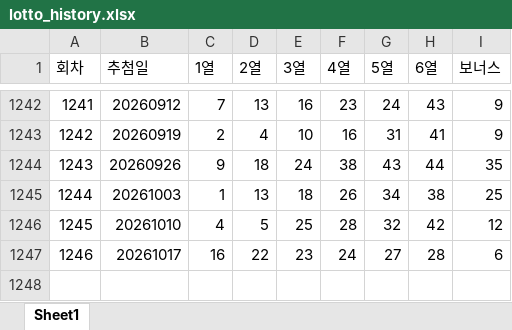
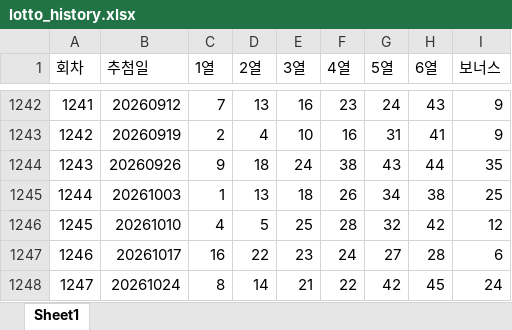
Before and after one commit to 760612byjo-source/SmartLottoAI, an Excel workbook: data/lotto_history.xlsx, sheet Sheet1, drawn as a sheet; only a part is shown, gaps mark what is left out; values as stored, in another font and other column widths than the file's, no borders; the diff names each change by its address in the sheet, - before the commit and + after, or states it on an @@ line.

Commit message:
1247 updated

```diff
--- a/data/lotto_history.xlsx (sheet Sheet1)
+++ b/data/lotto_history.xlsx (sheet Sheet1)
+row 1248: 1247 | 20261024 | 8 | 14 | 21 | 22 | 42 | 45 | 24
```
